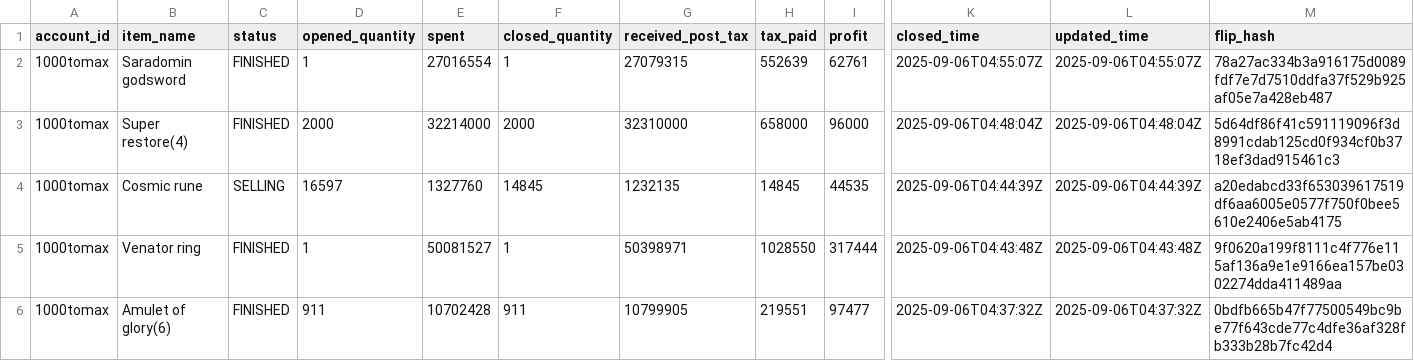
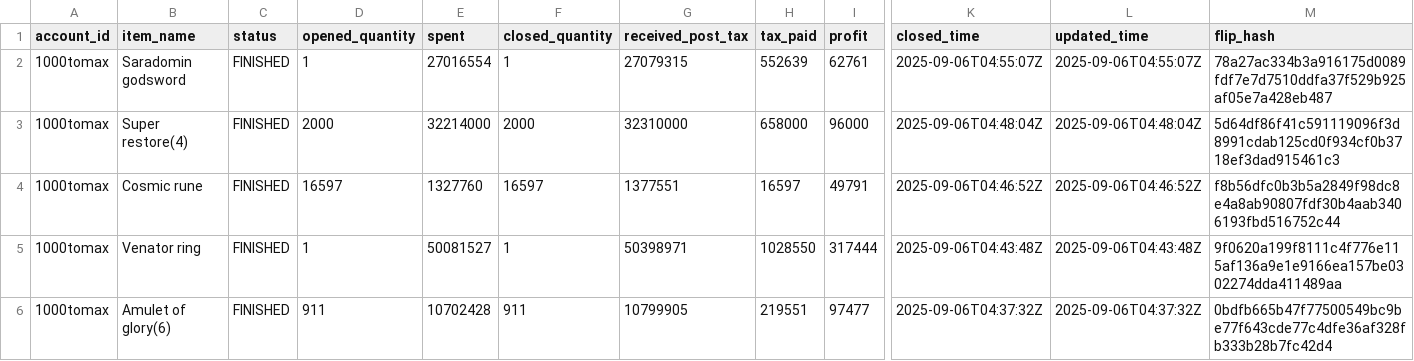
Before and after one commit to 1000tomax/OSRS-Flip-Tracker-Combined, a CSV file: public/data/processed-flips/2025/09/05/flips.csv, drawn as a sheet; only a part is shown, gaps mark what is left out; the diff names each change by its address in the sheet, - before the commit and + after, or states it on an @@ line.

```diff
--- a/public/data/processed-flips/2025/09/05/flips.csv
+++ b/public/data/processed-flips/2025/09/05/flips.csv
-C4 (status): SELLING
+C4 (status): FINISHED
-F4 (closed_quantity): 14845
+F4 (closed_quantity): 16597
-G4 (received_post_tax): 1232135
+G4 (received_post_tax): 1377551
-H4 (tax_paid): 14845
+H4 (tax_paid): 16597
-I4 (profit): 44535
+I4 (profit): 49791
-K4 (closed_time): 2025-09-06T04:44:39Z
+K4 (closed_time): 2025-09-06T04:46:52Z
-L4 (updated_time): 2025-09-06T04:44:39Z
+L4 (updated_time): 2025-09-06T04:46:52Z
-M4 (flip_hash): a20edabcd33f653039617519df6aa6005e0577f750f0bee5610e2406e5ab4175
+M4 (flip_hash): f8b56dfc0b3b5a2849f98dc8e4a8ab90807fdf30b4aab3406193fbd516752c44
```
Also changed, not shown: public/data/item-stats.csv, public/data/processed-flips/2025/09/06/flips.csv, 12 other files.
